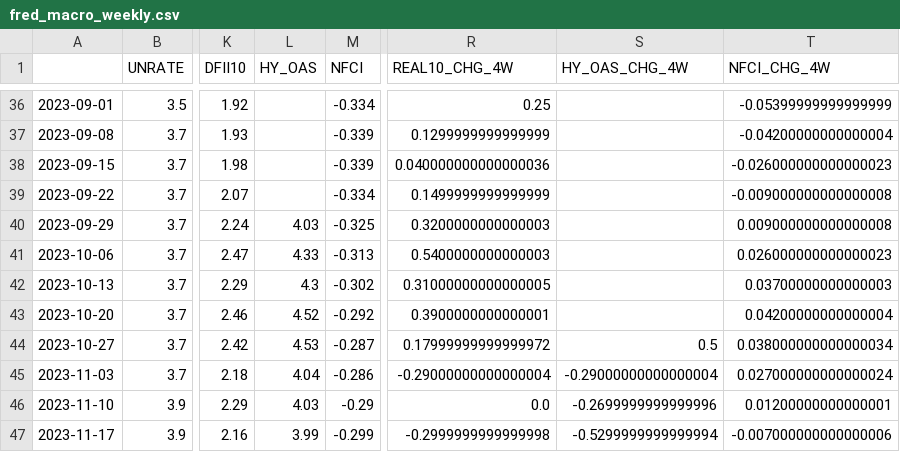
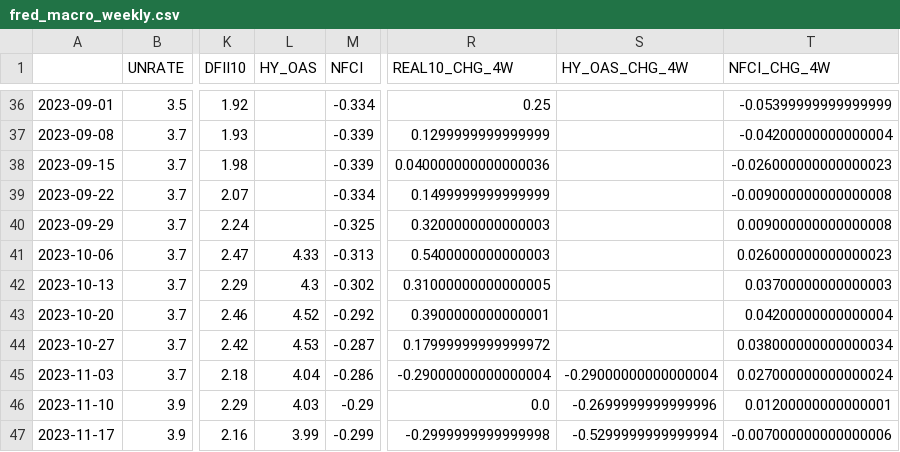
Before and after one commit to subin001893-cmyk/stock-scanner-results, a CSV file: latest/fred_macro_weekly.csv, drawn as a sheet; only a part is shown, gaps mark what is left out; the diff names each change by its address in the sheet, - before the commit and + after, or states it on an @@ line.

```diff
--- a/latest/fred_macro_weekly.csv
+++ b/latest/fred_macro_weekly.csv
-L40 (HY_OAS): 4.03
+L40 (HY_OAS): (empty)
-S44 (HY_OAS_CHG_4W): 0.5
+S44 (HY_OAS_CHG_4W): (empty)
```
Also changed, not shown: latest/weekly_results.csv, 5 other files.
